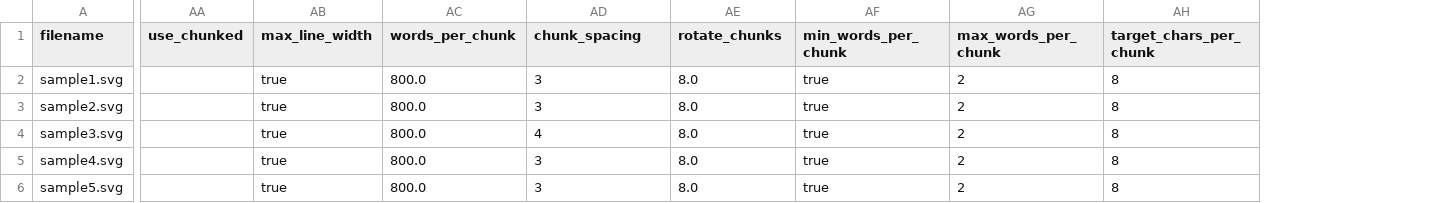
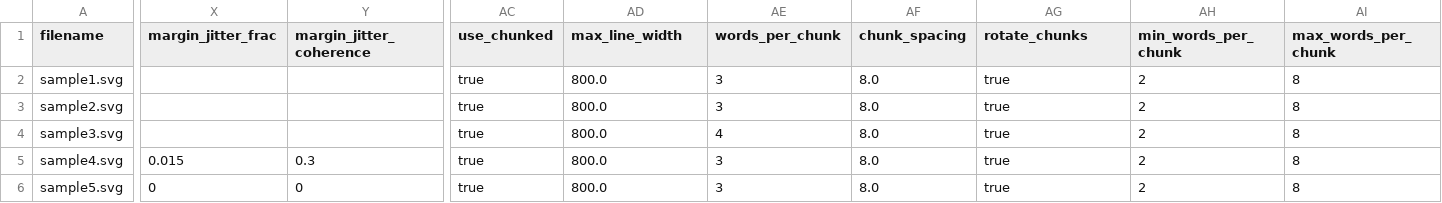
Before and after one commit to ariedotcodotnz/WriteBot, a CSV file: test_batch.csv, drawn as a sheet; only a part is shown, gaps mark what is left out; removed rows and columns are numbered as before the commit, all else as after; the diff covers the shown part only; the diff names each change by its address in the sheet, - before the commit and + after, or states it on an @@ line.

```diff
--- a/test_batch.csv
+++ b/test_batch.csv
+column X (margin_jitter_frac), rows 5-6: 0.015 | 0
+column Y (margin_jitter_coherence), rows 5-6: 0.3 | 0
-column AB (max_line_width), rows 2-6: all true
-AD1: words_per_chunk
+AD1: max_line_width
-AE1: chunk_spacing
+AE1: words_per_chunk
-AF1: rotate_chunks
+AF1: chunk_spacing
-AG1: min_words_per_chunk
+AG1: rotate_chunks
-AH1: max_words_per_chunk
+AH1: min_words_per_chunk
-AI1: target_chars_per_chunk
+AI1: max_words_per_chunk
-AC2:AC6 (use_chunked): (empty)
+AC2:AC6 (use_chunked): true
```
Also changed, not shown: 3 edited cells elsewhere in this file, samples/batch_advanced.csv, samples/batch_full.csv, 8 other files.
